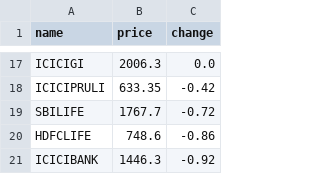
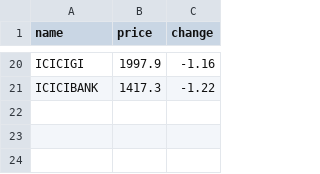
Before and after one commit to SxryxnshS5/Heatmap-react, a CSV file: public/Scraped_data/NIFTYFINANCE_stock_data.csv, drawn as a sheet; only a part is shown, gaps mark what is left out; removed rows and columns are numbered as before the commit, all else as after; the diff covers the shown part only; the diff names each change by its address in the sheet, - before the commit and + after, or states it on an @@ line.

```diff
--- a/public/Scraped_data/NIFTYFINANCE_stock_data.csv
+++ b/public/Scraped_data/NIFTYFINANCE_stock_data.csv
-B20 (price): 2006.3
+B20 (price): 1997.9
-C20 (change): 0.0
+C20 (change): -1.16
-row 18: ICICIPRULI | 633.35 | -0.42
-row 19: SBILIFE | 1767.7 | -0.72
-row 20: HDFCLIFE | 748.6 | -0.86
-B21 (price): 1446.3
+B21 (price): 1417.3
-C21 (change): -0.92
+C21 (change): -1.22
```
Also changed, not shown: 11 added rows, 8 removed rows and 14 edited cells elsewhere in this file, public/Scraped_data/BANKNIFTY_stock_data.csv, public/Scraped_data/NIFTYAUTO_stock_data.csv, 6 other files.
